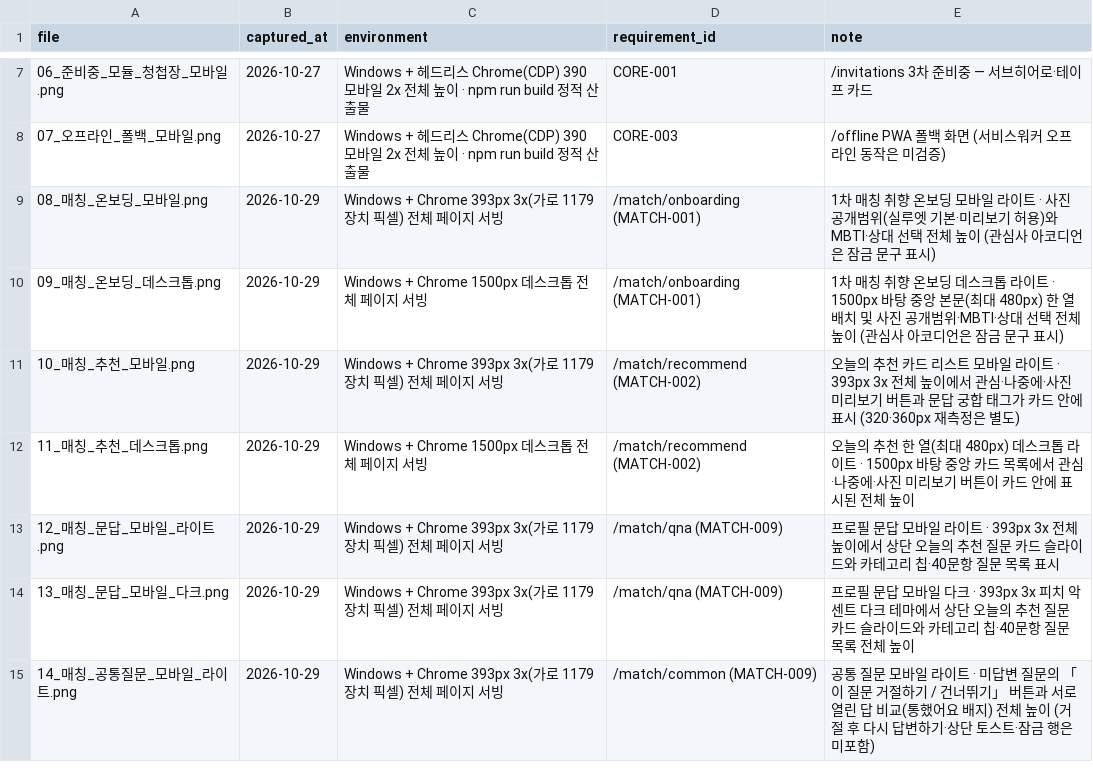
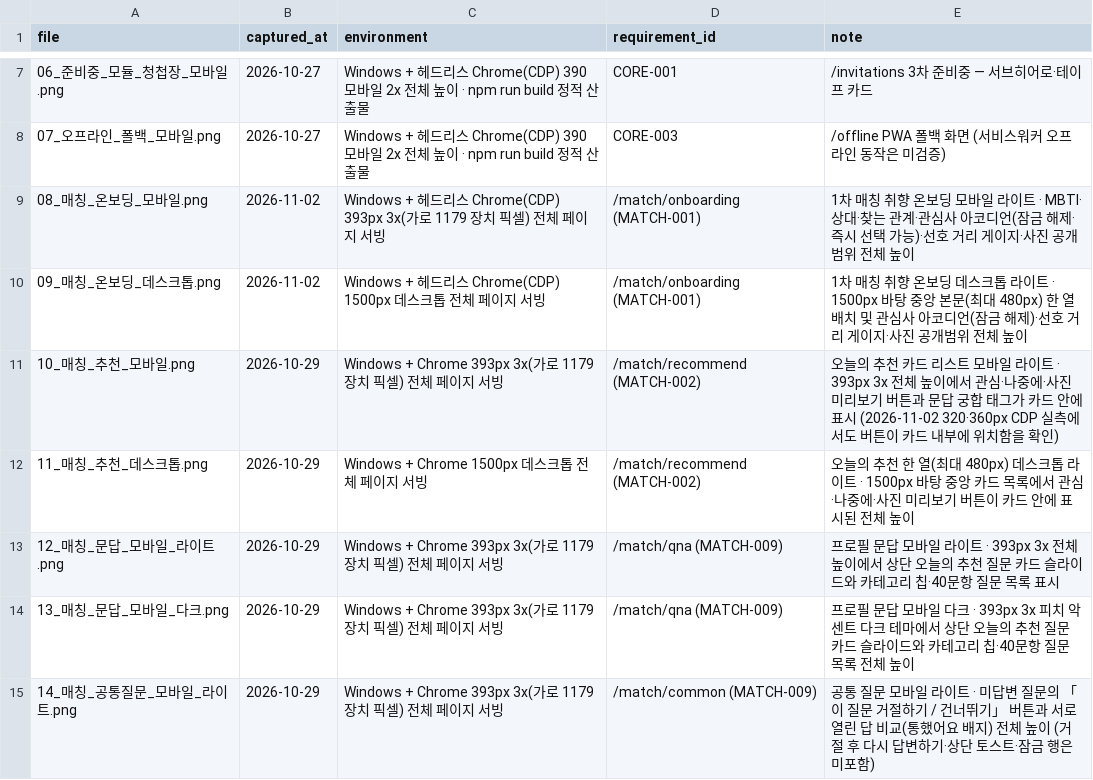
Before and after one commit to sterran123/eottae, a CSV file: 3. 구현 이미지(5장이상)/captions.csv, drawn as a sheet; only a part is shown, gaps mark what is left out.

```diff
--- a/3. 구현 이미지(5장이상)/captions.csv
+++ b/3. 구현 이미지(5장이상)/captions.csv
@@ -8,5 +8,5 @@
 07_오프라인_폴백_모바일.png,2026-10-27,Windows + 헤드리스 Chrome(CDP) 390 모바일 2x 전체 높이 · npm run build 정적 산출물,CORE-003,/offline PWA 폴백 화면 (서비스워커 오프라인 동작은 미검증)
-08_매칭_온보딩_모바일.png,2026-10-29,Windows + Chrome 393px 3x(가로 1179 장치 픽셀) 전체 페이지 서빙,/match/onboarding (MATCH-001),1차 매칭 취향 온보딩 모바일 라이트 · 사진 공개범위(실루엣 기본·미리보기 허용)와 MBTI·상대 선택 전체 높이 (관심사 아코디언은 잠금 문구 표시)
-09_매칭_온보딩_데스크톱.png,2026-10-29,Windows + Chrome 1500px 데스크톱 전체 페이지 서빙,/match/onboarding (MATCH-001),1차 매칭 취향 온보딩 데스크톱 라이트 · 1500px 바탕 중앙 본문(최대 480px) 한 열 배치 및 사진 공개범위·MBTI·상대 선택 전체 높이 (관심사 아코디언은 잠금 문구 표시)
-10_매칭_추천_모바일.png,2026-10-29,Windows + Chrome 393px 3x(가로 1179 장치 픽셀) 전체 페이지 서빙,/match/recommend (MATCH-002),오늘의 추천 카드 리스트 모바일 라이트 · 393px 3x 전체 높이에서 관심·나중에·사진 미리보기 버튼과 문답 궁합 태그가 카드 안에 표시 (320·360px 재측정은 별도)
+08_매칭_온보딩_모바일.png,2026-11-02,Windows + 헤드리스 Chrome(CDP) 393px 3x(가로 1179 장치 픽셀) 전체 페이지 서빙,/match/onboarding (MATCH-001),1차 매칭 취향 온보딩 모바일 라이트 · MBTI·상대·찾는 관계·관심사 아코디언(잠금 해제·즉시 선택 가능)·선호 거리 게이지·사진 공개범위 전체 높이
+09_매칭_온보딩_데스크톱.png,2026-11-02,Windows + 헤드리스 Chrome(CDP) 1500px 데스크톱 전체 페이지 서빙,/match/onboarding (MATCH-001),1차 매칭 취향 온보딩 데스크톱 라이트 · 1500px 바탕 중앙 본문(최대 480px) 한 열 배치 및 관심사 아코디언(잠금 해제)·선호 거리 게이지·사진 공개범위 전체 높이
+10_매칭_추천_모바일.png,2026-10-29,Windows + Chrome 393px 3x(가로 1179 장치 픽셀) 전체 페이지 서빙,/match/recommend (MATCH-002),오늘의 추천 카드 리스트 모바일 라이트 · 393px 3x 전체 높이에서 관심·나중에·사진 미리보기 버튼과 문답 궁합 태그가 카드 안에 표시 (2026-11-02 320·360px CDP 실측에서도 버튼이 카드 내부에 위치함을 확인)
 11_매칭_추천_데스크톱.png,2026-10-29,Windows + Chrome 1500px 데스크톱 전체 페이지 서빙,/match/recommend (MATCH-002),오늘의 추천 한 열(최대 480px) 데스크톱 라이트 · 1500px 바탕 중앙 카드 목록에서 관심·나중에·사진 미리보기 버튼이 카드 안에 표시된 전체 높이
```
Also changed, not shown: FILE_INDEX.csv, 16 other files.
